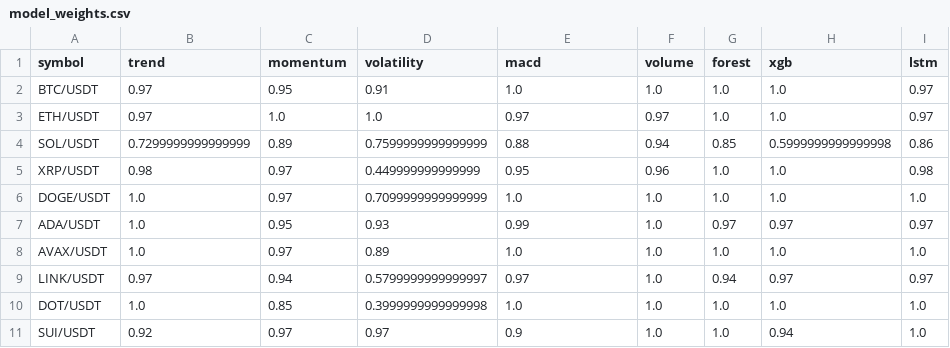
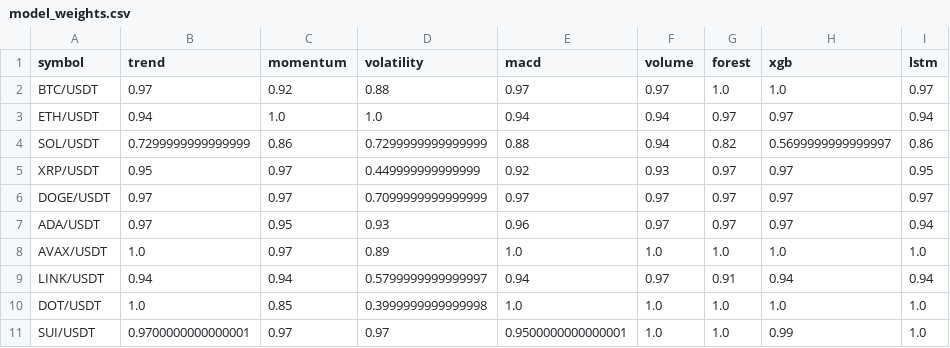
Before and after one commit to Jason12jpg/crypto, a CSV file: data/model_weights.csv, drawn as a sheet.

```diff
--- a/data/model_weights.csv
+++ b/data/model_weights.csv
@@ -1,11 +1,11 @@
 symbol,trend,momentum,volatility,macd,volume,forest,xgb,lstm
-BTC/USDT,0.97,0.95,0.91,1.0,1.0,1.0,1.0,0.97
-ETH/USDT,0.97,1.0,1.0,0.97,0.97,1.0,1.0,0.97
-SOL/USDT,0.7299999999999999,0.89,0.7599999999999999,0.88,0.94,0.85,0.5999999999999998,0.86
-XRP/USDT,0.98,0.97,0.449999999999999,0.95,0.96,1.0,1.0,0.98
-DOGE/USDT,1.0,0.97,0.7099999999999999,1.0,1.0,1.0,1.0,1.0
-ADA/USDT,1.0,0.95,0.93,0.99,1.0,0.97,0.97,0.97
+BTC/USDT,0.97,0.92,0.88,0.97,0.97,1.0,1.0,0.97
+ETH/USDT,0.94,1.0,1.0,0.94,0.94,0.97,0.97,0.94
+SOL/USDT,0.7299999999999999,0.86,0.7299999999999999,0.88,0.94,0.82,0.5699999999999997,0.86
+XRP/USDT,0.95,0.97,0.449999999999999,0.92,0.93,0.97,0.97,0.95
+DOGE/USDT,0.97,0.97,0.7099999999999999,0.97,0.97,0.97,0.97,0.97
+ADA/USDT,0.97,0.95,0.93,0.96,0.97,0.97,0.97,0.94
 AVAX/USDT,1.0,0.97,0.89,1.0,1.0,1.0,1.0,1.0
-LINK/USDT,0.97,0.94,0.5799999999999997,0.97,1.0,0.94,0.97,0.97
+LINK/USDT,0.94,0.94,0.5799999999999997,0.94,0.97,0.91,0.94,0.94
 DOT/USDT,1.0,0.85,0.3999999999999998,1.0,1.0,1.0,1.0,1.0
-SUI/USDT,0.92,0.97,0.97,0.9,1.0,1.0,0.94,1.0
+SUI/USDT,0.9700000000000001,0.97,0.97,0.9500000000000001,1.0,1.0,0.99,1.0
```
Also changed, not shown: data/prediction_log.csv, 1 other file.
